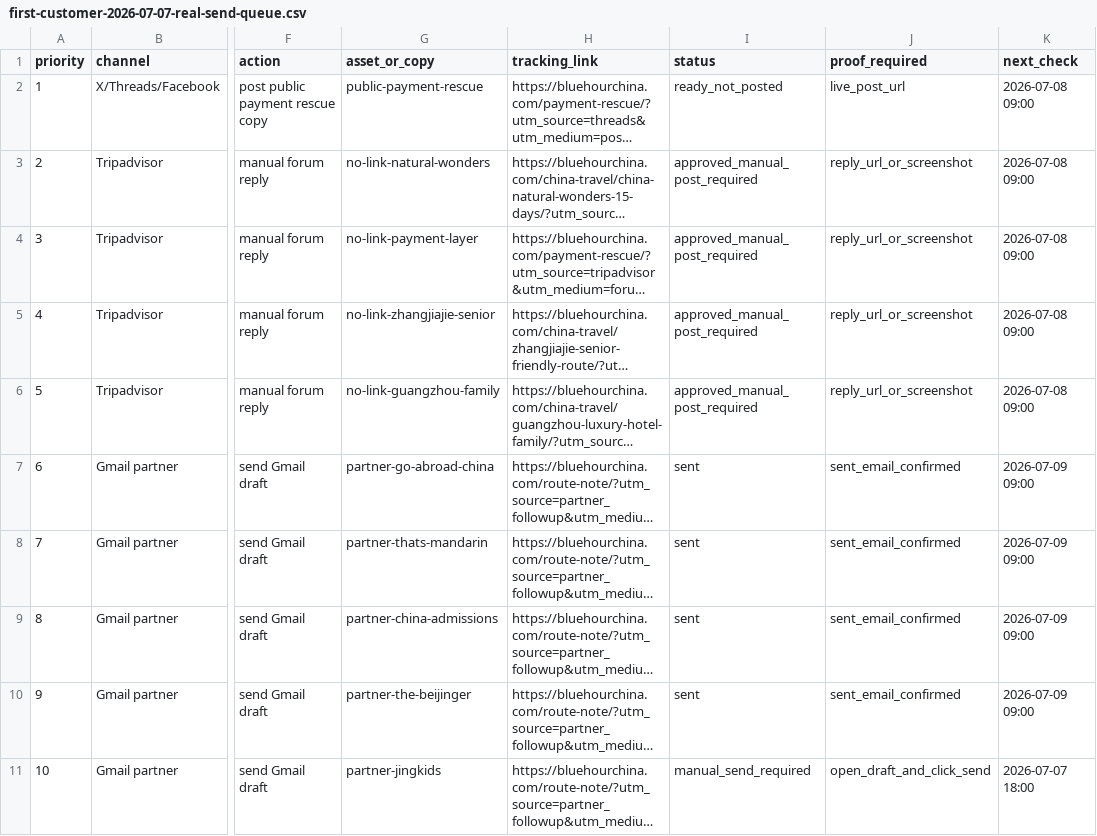
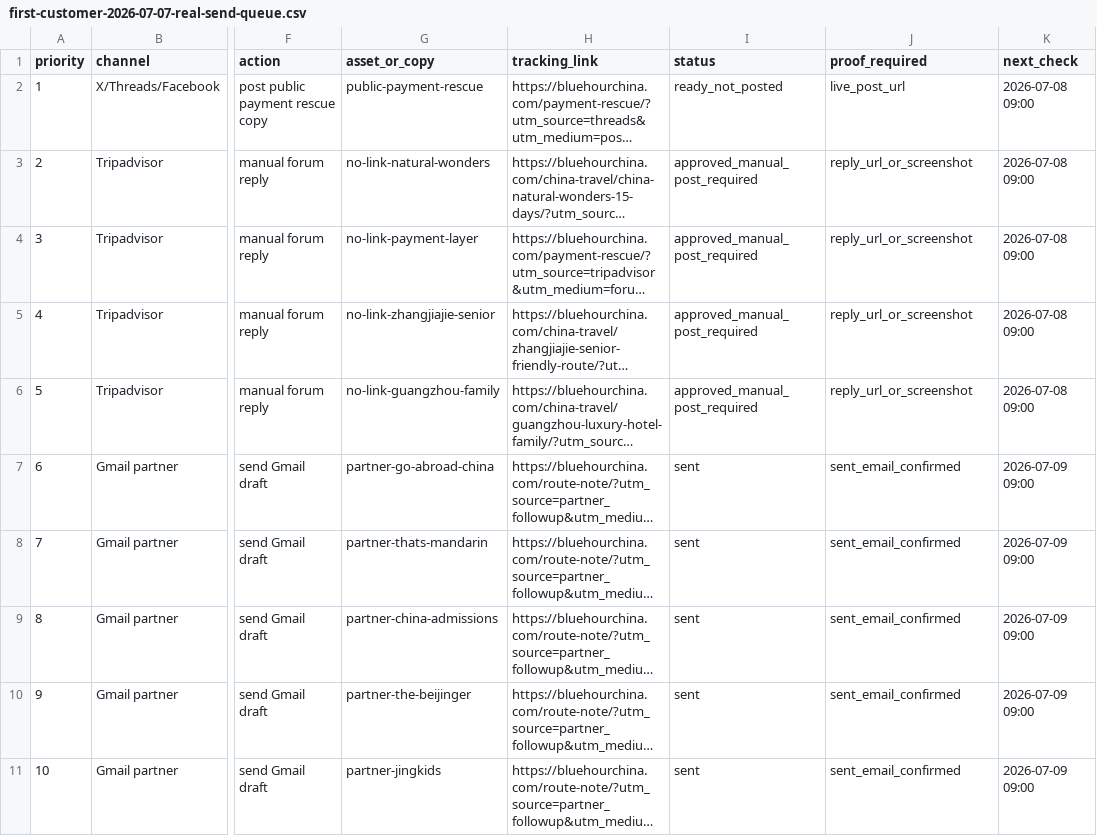
Before and after one commit to bluehourchina/bluehourchina.com, a CSV file: ops/first-customer-2026-07-07-real-send-queue.csv, drawn as a sheet; only a part is shown, gaps mark what is left out; long unchanged cells end in …; the diff names each change by its address in the sheet, - before the commit and + after, or states it on an @@ line.

```diff
--- a/ops/first-customer-2026-07-07-real-send-queue.csv
+++ b/ops/first-customer-2026-07-07-real-send-queue.csv
-I11 (status): manual_send_required
+I11 (status): sent
-J11 (proof_required): open_draft_and_click_send
+J11 (proof_required): sent_email_confirmed
-K11 (next_check): 2026-07-07 18:00
+K11 (next_check): 2026-07-09 09:00
```
Also changed, not shown: ops/first-customer-execution-log-2026-07-07.csv, ops/first-customer-followup-tracker-2026-07-07.csv.
